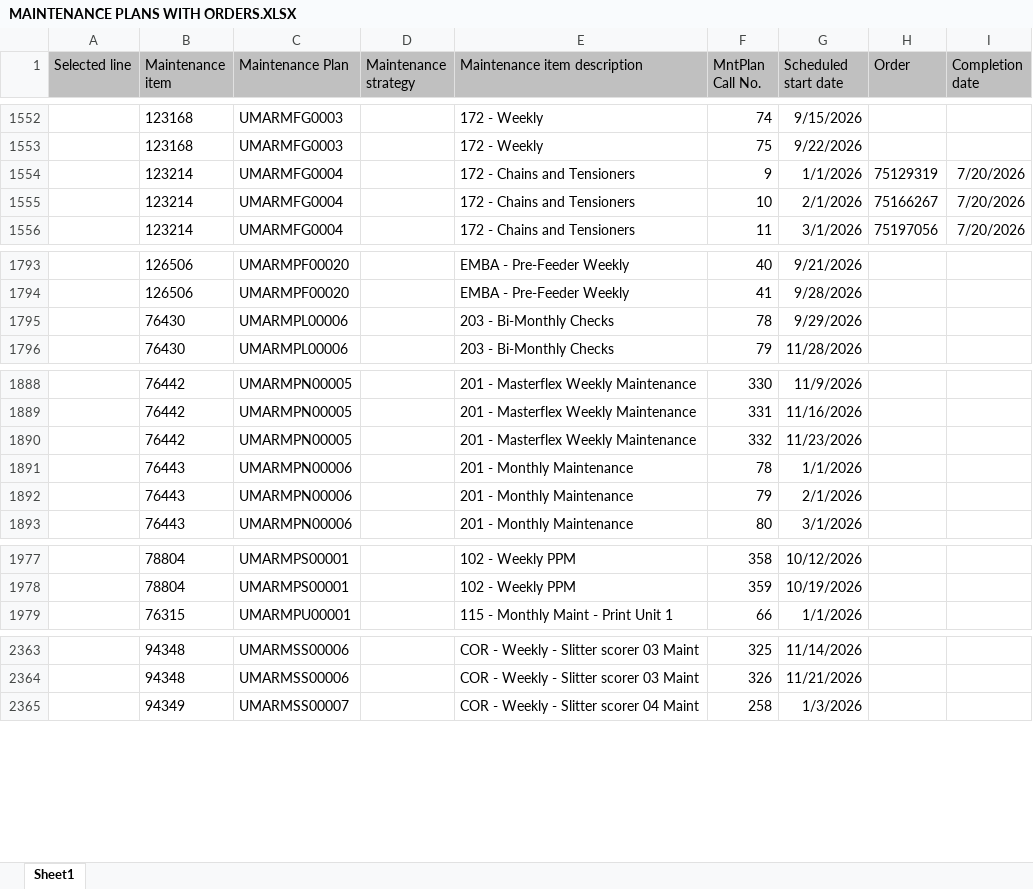
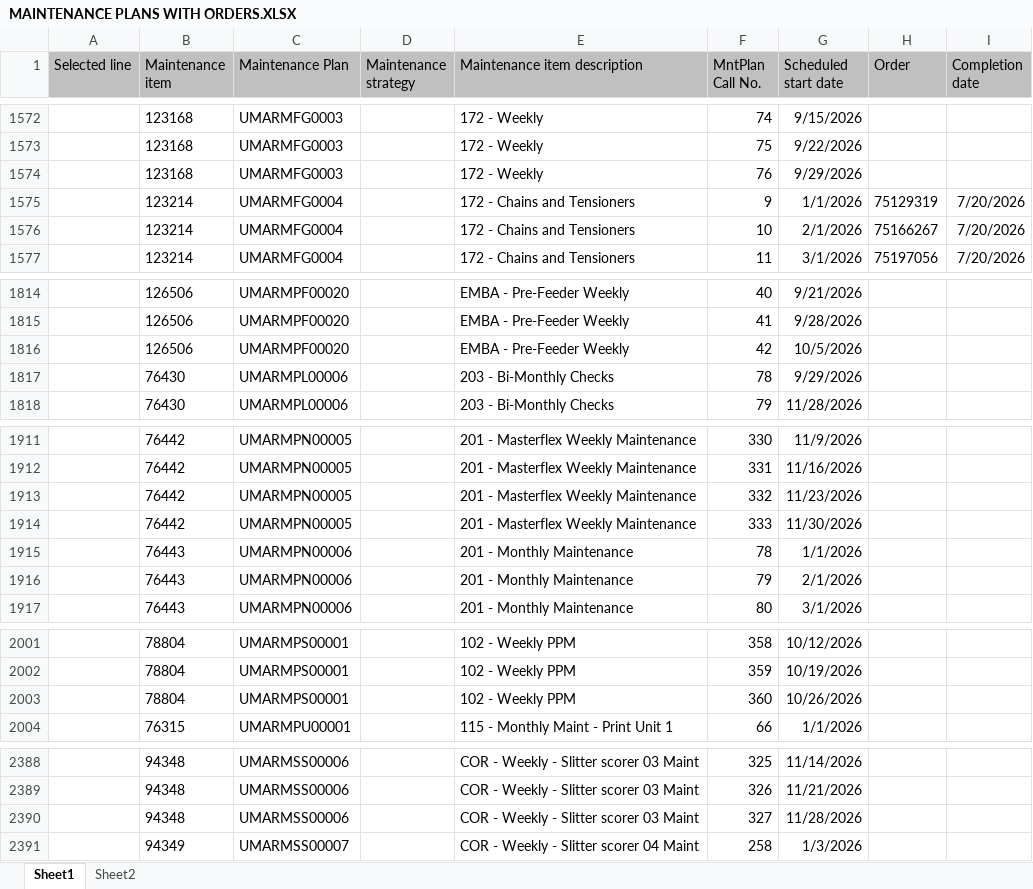
Before and after one commit to rodrigonobrega1/MaintenancePlanSW, an Excel workbook: public/MAINTENANCE PLANS WITH ORDERS.XLSX, sheet Sheet1, drawn as a sheet; only a part is shown, gaps mark what is left out; values as stored, in another font and other column widths than the file's, no borders; the diff covers the shown part only; the diff names each change by its address in the sheet, - before the commit and + after, or states it on an @@ line.

```diff
--- a/public/MAINTENANCE PLANS WITH ORDERS.XLSX (sheet Sheet1)
+++ b/public/MAINTENANCE PLANS WITH ORDERS.XLSX (sheet Sheet1)
+sheet tab: Sheet2
+row 1574:  | 123168 | UMARMFG0003 |  | 172 - Weekly | 76 | 9/29/2026
+row 1816:  | 126506 | UMARMPF00020 |  | EMBA - Pre-Feeder Weekly | 42 | 10/5/2026
+row 1914:  | 76442 | UMARMPN00005 |  | 201 - Masterflex Weekly Maintenance | 333 | 11/30/2026
+row 2003:  | 78804 | UMARMPS00001 |  | 102 - Weekly PPM | 360 | 10/26/2026
+row 2390:  | 94348 | UMARMSS00006 |  | COR - Weekly - Slitter scorer 03 Maint | 327 | 11/28/2026
```
Also changed, not shown: 23 added rows and 66 edited cells elsewhere in this sheet, MAINTENANCE PLANS WITH ORDERS.XLSX, 6 other files.
